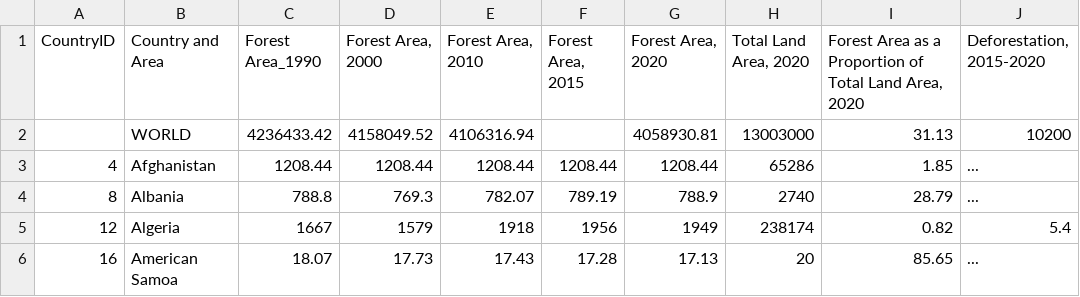
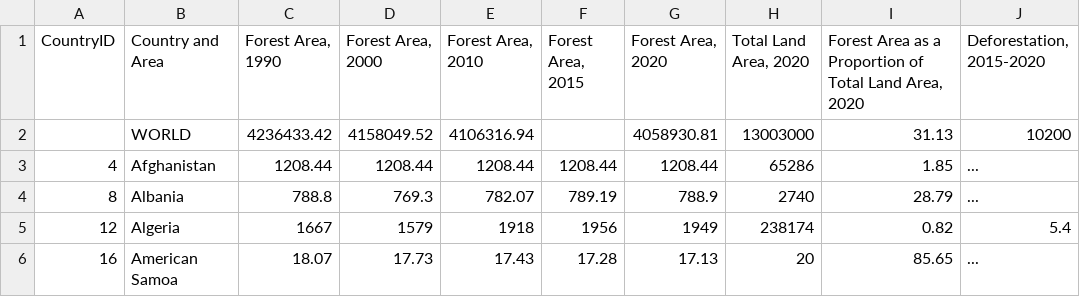
Before and after one commit to chinsn2003/FIT3179_A2, a CSV file: Forest_Area.csv, drawn as a sheet; only a part is shown; the diff names each change by its address in the sheet, - before the commit and + after, or states it on an @@ line.

Commit message:
Update Forest_Area.csv

```diff
--- a/Forest_Area.csv
+++ b/Forest_Area.csv
-C1: Forest Area_1990
+C1: Forest Area, 1990
```
